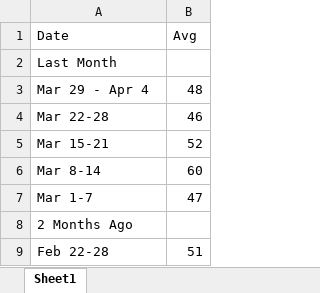
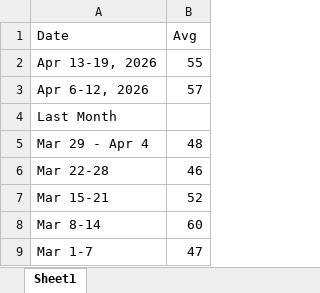
Before and after one commit to torra034-svg/EPSY-5123-Final-Project, an Excel workbook: stress_data_avg.xlsx, sheet Sheet1, drawn as a sheet; only a part is shown; the shorter side is filled out with more unchanged rows; values as stored, in another font and other column widths than the file's, no borders; the diff names each change by its address in the sheet, - before the commit and + after, or states it on an @@ line.

```diff
--- a/stress_data_avg.xlsx (sheet Sheet1)
+++ b/stress_data_avg.xlsx (sheet Sheet1)
+row 2: Apr 13-19, 2026 | 55
+row 3: Apr 6-12, 2026 | 57
```
Also changed, not shown: 6 other files.
